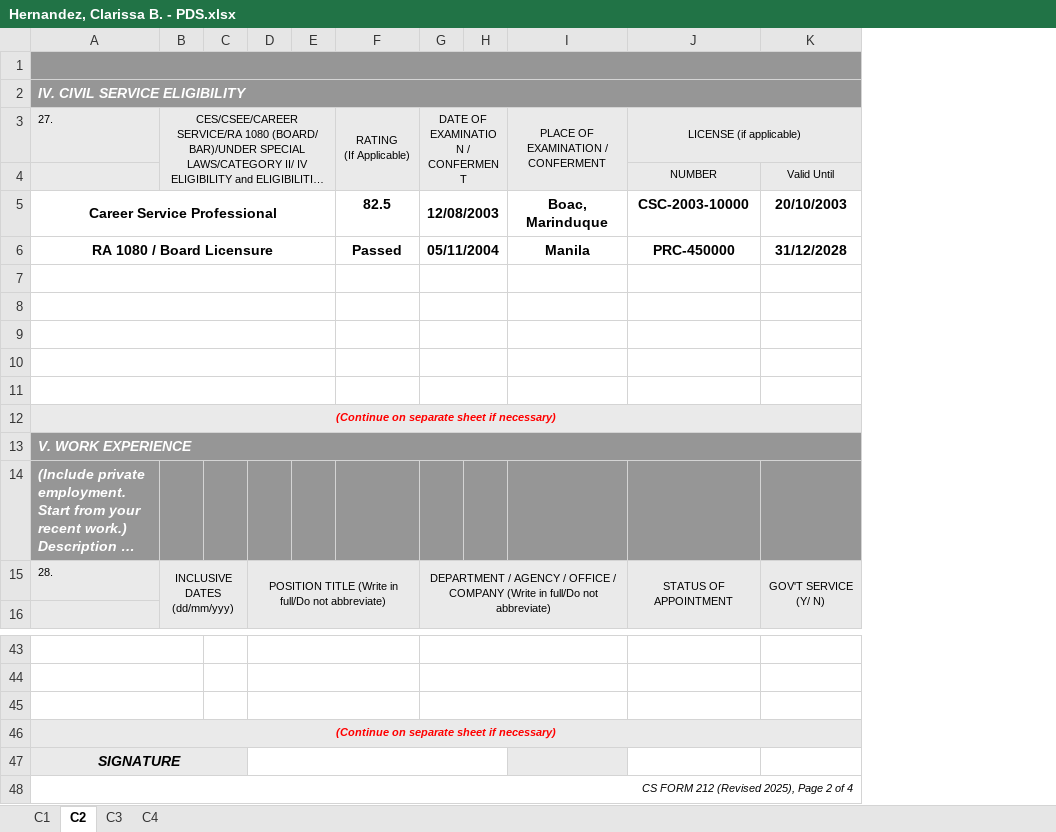
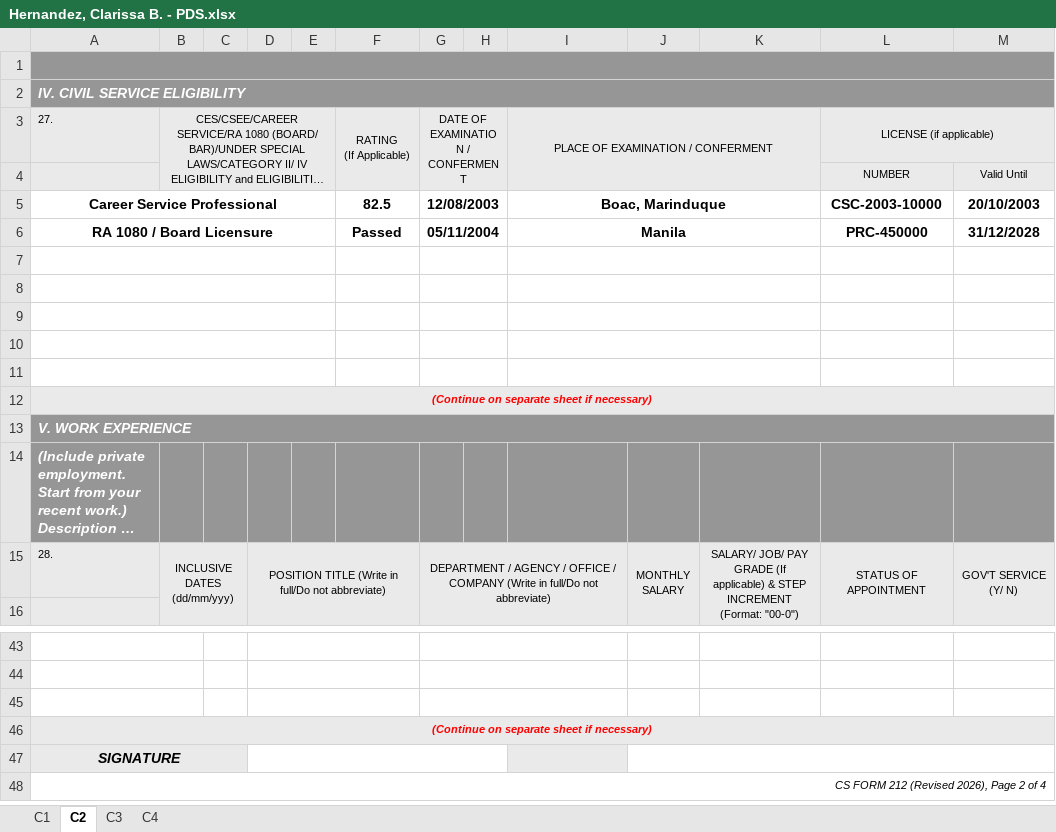
Before and after one commit to blessious/boac-personnel-hub, an Excel workbook: server/exports/previews/Hernandez, Clarissa B. - PDS.xlsx, sheet C2, drawn as a sheet; only a part is shown, gaps mark what is left out; long unchanged cells end in …; values as stored, in another font and other column widths than the file's, no borders; ↵ is a line break in a cell; the diff names each change by its address in the sheet, - before the commit and + after, or states it on an @@ line.

```diff
--- a/server/exports/previews/Hernandez, Clarissa B. - PDS.xlsx (sheet C2)
+++ b/server/exports/previews/Hernandez, Clarissa B. - PDS.xlsx (sheet C2)
+column J, row 15: MONTHLY ↵ SALARY
+column K, row 15: SALARY/ JOB/ PAY GRADE (If applicable) & STEP INCREMENT (Format: "00-0")
+I5:K5 merged
+I6:K6 merged
+I7:K7 merged
+I8:K8 merged
+I9:K9 merged
+I10:K10 merged
+I11:K11 merged
-A48: CS FORM 212 (Revised 2025), Page 2 of 4
+A48: CS FORM 212 (Revised 2026), Page 2 of 4
```
Also changed, not shown: sheet C4, sheet C3, sheet C1, charts or pictures, 9 other files.
